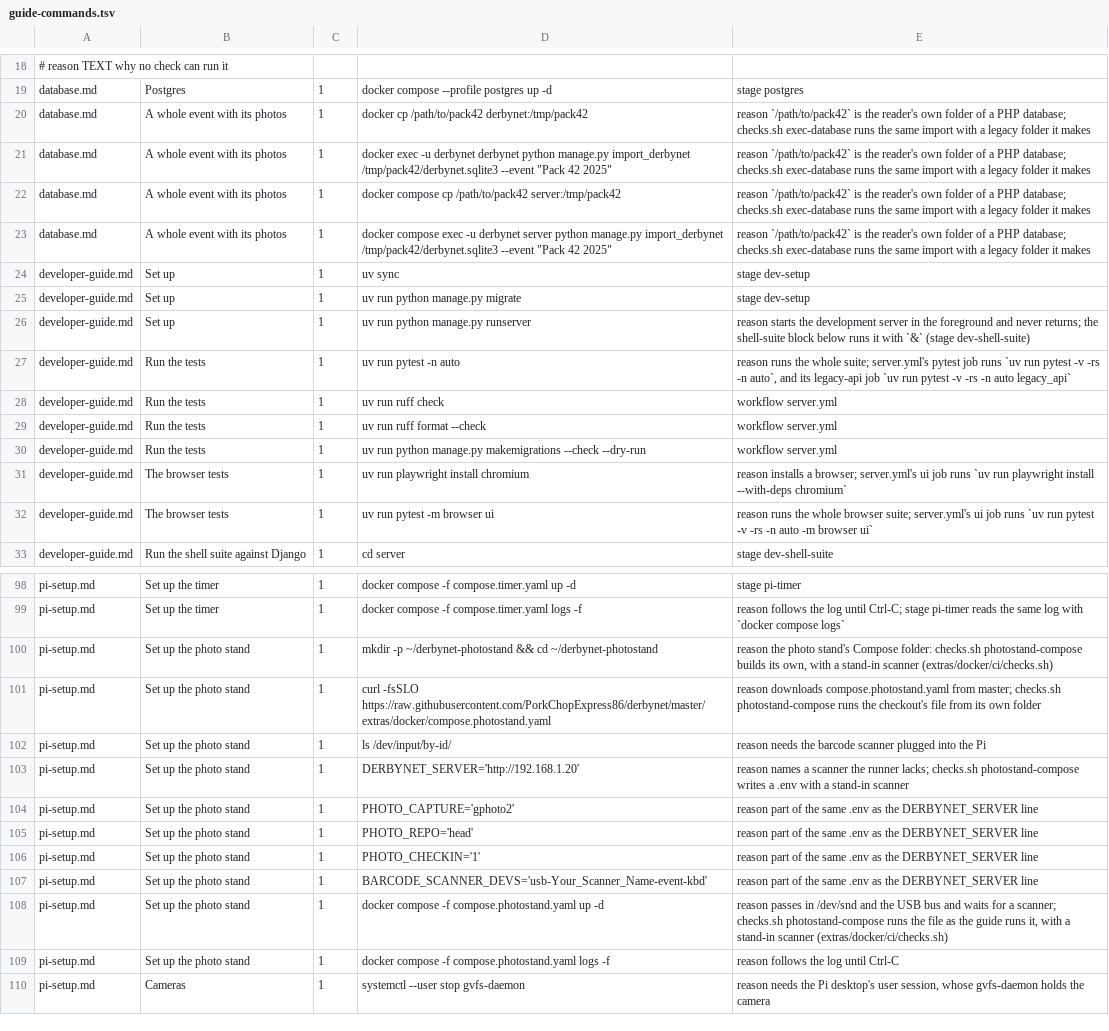
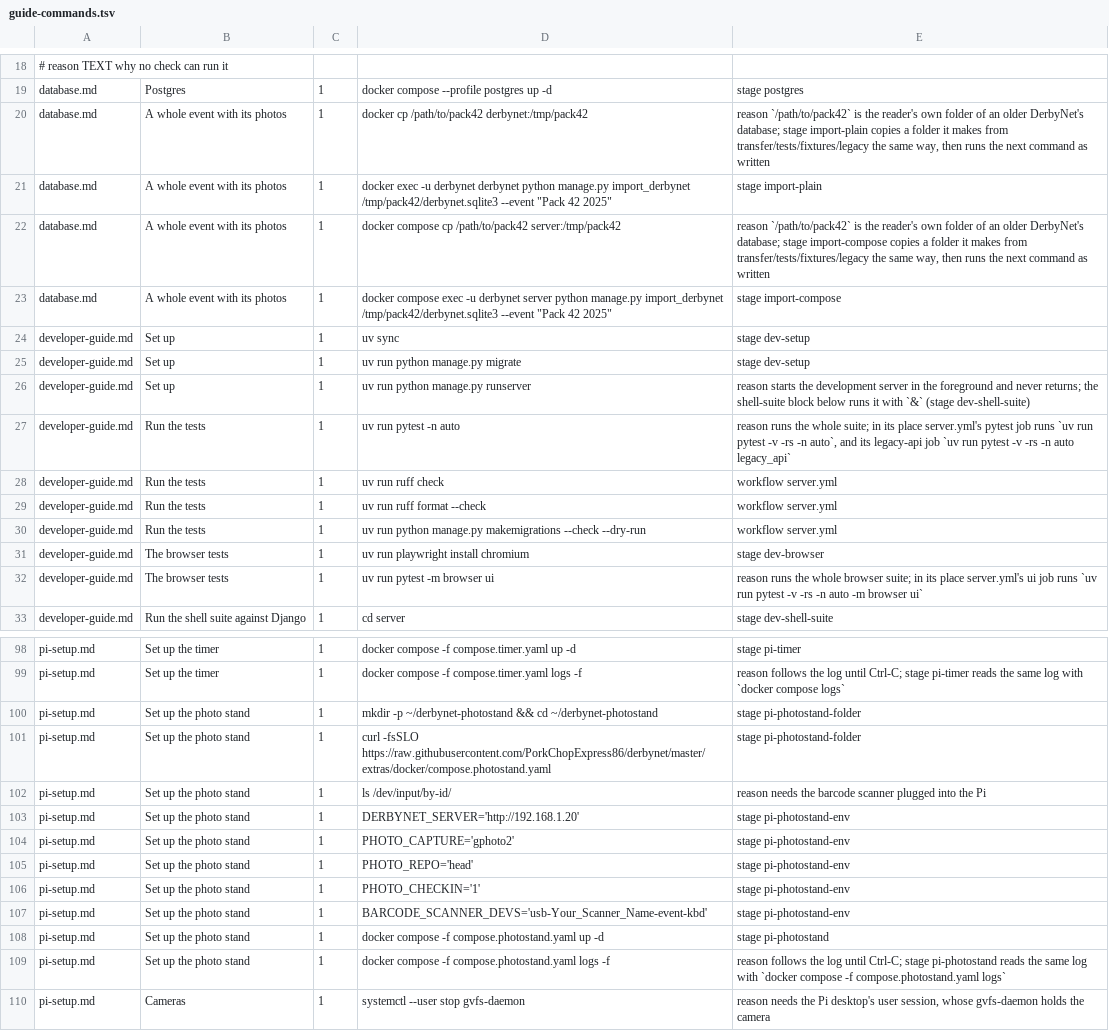
Before and after one commit to PorkChopExpress86/derbynet, a TSV file: server/docs/guide-commands.tsv, drawn as a sheet; only a part is shown, gaps mark what is left out; the diff covers the shown part only; the diff names each change by its address in the sheet, - before the commit and + after, or states it on an @@ line.

```diff
--- a/server/docs/guide-commands.tsv
+++ b/server/docs/guide-commands.tsv
-E20: …folder of a PHP database; checks.sh exec-database runs the same import with a legacy folder it makes
+E20: …folder of an older DerbyNet's database; stage import-plain copies a folder it makes from transfer/tests/fixtures/legacy the same way, then runs the next command as written
-E21: reason `/path/to/pack42` is the reader's own folder of a PHP database; checks.sh exec-database runs the same import with a legacy folder it makes
+E21: stage import-plain
-E22: …folder of a PHP database; checks.sh exec-database runs the same import with a legacy folder it makes
+E22: …folder of an older DerbyNet's database; stage import-compose copies a folder it makes from transfer/tests/fixtures/legacy the same way, then runs the next command as written
-E23: reason `/path/to/pack42` is the reader's own folder of a PHP database; checks.sh exec-database runs the same import with a legacy folder it makes
+E23: stage import-compose
-E27: …whole suite; server.yml's pytest…
+E27: …whole suite; in its place server.yml's pytest…
-E31: reason installs a browser; server.yml's ui job runs `uv run playwright install --with-deps chromium`
+E31: stage dev-browser
-E32: …browser suite; server.yml's ui…
+E32: …browser suite; in its place server.yml's ui…
-E100: reason the photo stand's Compose folder: checks.sh photostand-compose builds its own, with a stand-in scanner (extras/docker/ci/checks.sh)
+E100: stage pi-photostand-folder
-E101: reason downloads compose.photostand.yaml from master; checks.sh photostand-compose runs the checkout's file from its own folder
+E101: stage pi-photostand-folder
-E103: reason names a scanner the runner lacks; checks.sh photostand-compose writes a .env with a stand-in scanner
+E103: stage pi-photostand-env
-E104:E107: reason part of the same .env as the DERBYNET_SERVER line
+E104:E107: stage pi-photostand-env
-E108: reason passes in /dev/snd and the USB bus and waits for a scanner; checks.sh photostand-compose runs the file as the guide runs it, with a stand-in scanner (extras/docker/ci/checks.sh)
+E108: stage pi-photostand
-E109: …log until Ctrl-C
+E109: …log until Ctrl-C; stage pi-photostand reads the same log with `docker compose -f compose.photostand.yaml logs`
```
Also changed, not shown: 2 edited cells elsewhere in this file, 8 other files.
